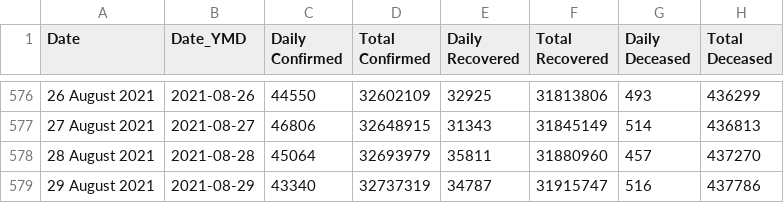
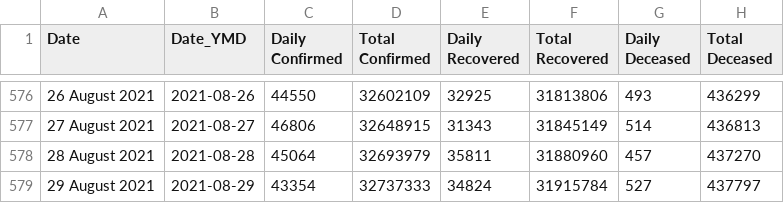
Before and after one commit to covid19india/data, a CSV file: csv/latest/case_time_series.csv, drawn as a sheet; only a part is shown, gaps mark what is left out.

```diff
--- a/csv/latest/case_time_series.csv
+++ b/csv/latest/case_time_series.csv
@@ -578,2 +578,2 @@ Date,Date_YMD,Daily Confirmed,Total Confirmed,Daily Recovered,Total Recovered,Da
 28 August 2021,2021-08-28,45064,32693979,35811,31880960,457,437270
-29 August 2021,2021-08-29,43340,32737319,34787,31915747,516,437786
+29 August 2021,2021-08-29,43354,32737333,34824,31915784,527,437797
```
Also changed, not shown: csv/latest/district_wise.csv, csv/latest/state_wise.csv, 12 other files.
